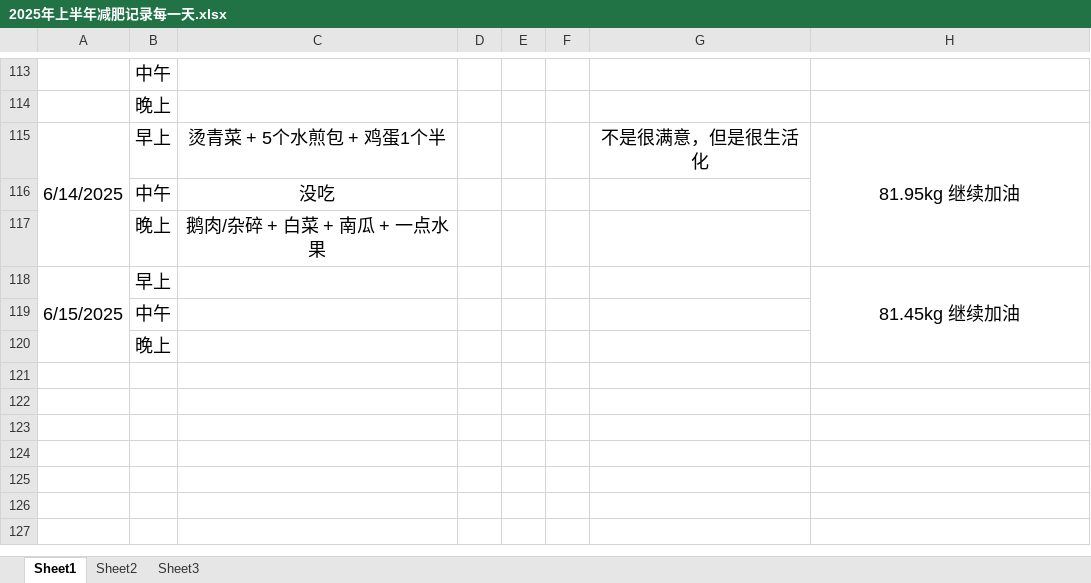
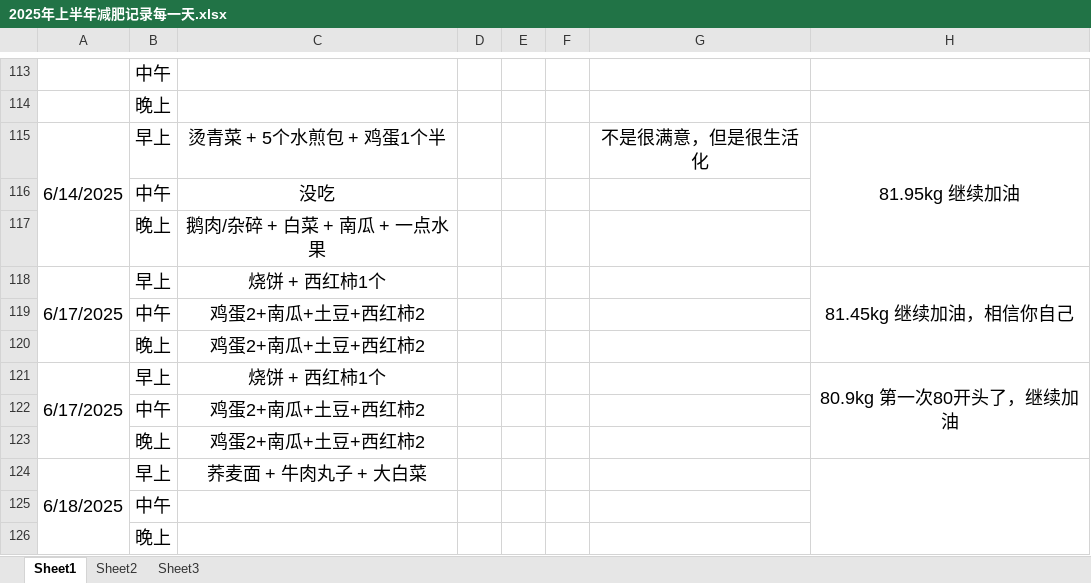
Before and after one commit to haolipeng/study_cloud_security_public, an Excel workbook: 2025年上半年减肥记录每一天.xlsx, sheet Sheet1, drawn as a sheet; only a part is shown, gaps mark what is left out; values as stored, in another font and other column widths than the file's, no borders; removed rows and columns are numbered as before the commit, all else as after; the diff names each change by its address in the sheet, - before the commit and + after, or states it on an @@ line.

```diff
--- a/2025年上半年减肥记录每一天.xlsx (sheet Sheet1)
+++ b/2025年上半年减肥记录每一天.xlsx (sheet Sheet1)
-A118: 6/15/2025
+A118: 6/17/2025
-A118:A120 merged
+A118:A120 merged
-C118: (empty)
+C118: 烧饼 + 西红柿1个
-H118: 81.45kg 继续加油
+H118: 81.45kg 继续加油，相信你自己
-H118:H120 merged
+H118:H120 merged
+row 119:  | 中午 | 鸡蛋2+南瓜+土豆+西红柿2
+row 120:  | 晚上 | 鸡蛋2+南瓜+土豆+西红柿2
+row 121: 6/17/2025 | 早上 | 烧饼 + 西红柿1个 |  |  |  |  | 80.9kg 第一次80开头了，继续加油
+row 122:  | 中午 | 鸡蛋2+南瓜+土豆+西红柿2
+row 123:  | 晚上 | 鸡蛋2+南瓜+土豆+西红柿2
+row 124: 6/18/2025 | 早上 | 荞麦面 + 牛肉丸子 + 大白菜
```
Also changed, not shown: 1 other file.
